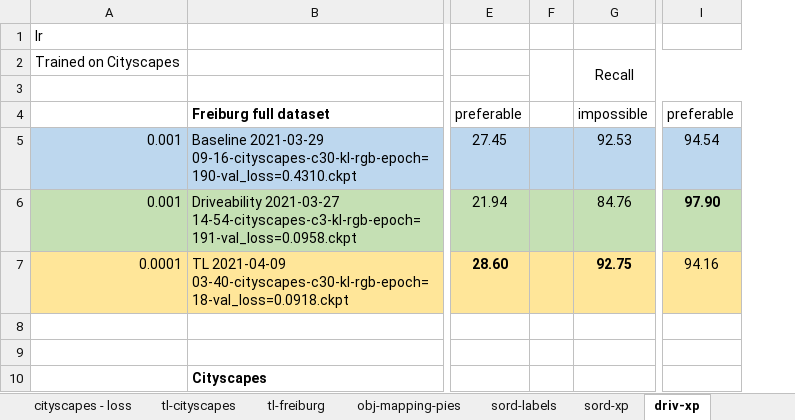
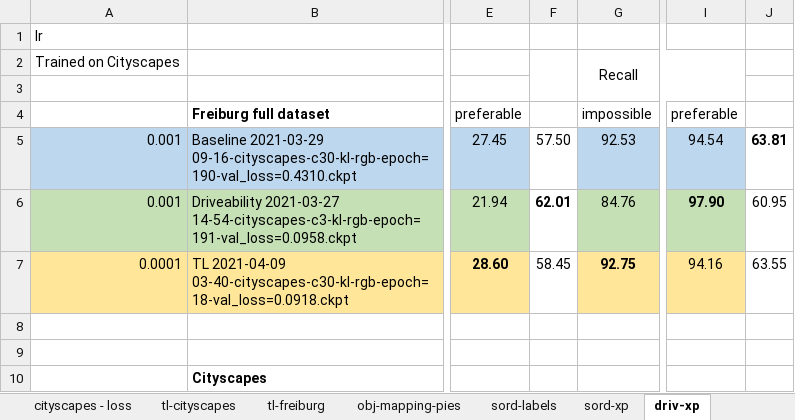
Before and after one commit to glhr/lightning-segnet, an Excel workbook: results/training-sord.xlsx, sheet driv-xp, drawn as a sheet; only a part is shown, gaps mark what is left out; values as stored, in another font and other column widths than the file's, no borders; removed rows and columns are numbered as before the commit, all else as after; the diff names each change by its address in the sheet, - before the commit and + after, or states it on an @@ line.

```diff
--- a/results/training-sord.xlsx (sheet driv-xp)
+++ b/results/training-sord.xlsx (sheet driv-xp)
-column F, empty
+column F, rows 5-7: 57.50 | 62.01 | 58.45
+column J, rows 5-7: 63.81 | 60.95 | 63.55
```
Also changed, not shown: sheet cityscapes - loss, other sheet tabs, charts or pictures, 12 other files.
